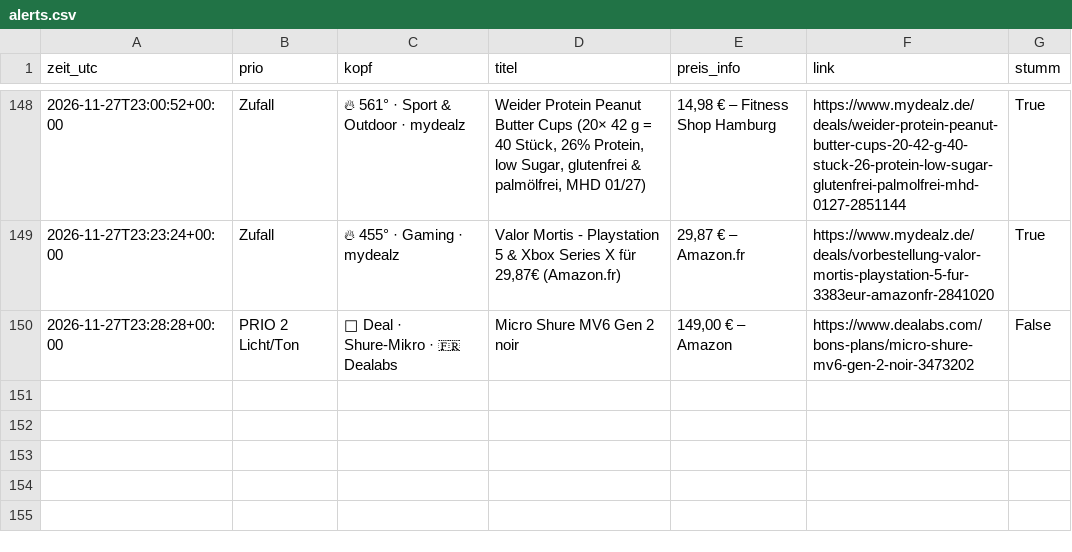
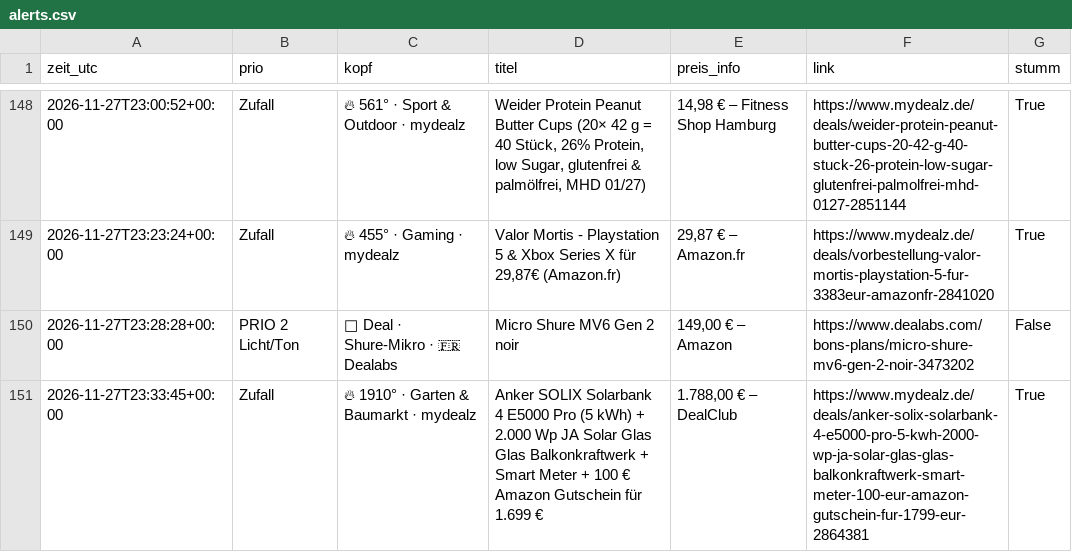
Before and after one commit to duchidachi/black-week-deal-bot, a CSV file: alerts.csv, drawn as a sheet; only a part is shown, gaps mark what is left out.

```diff
--- a/alerts.csv
+++ b/alerts.csv
@@ -150 +150,2 @@ zeit_utc,prio,kopf,titel,preis_info,link,stumm
 2026-11-27T23:28:28+00:00,PRIO 2 Licht/Ton,🛒 Deal · Shure-Mikro · 🇫🇷 Dealabs,Micro Shure MV6 Gen 2 noir,"149,00 € – Amazon",https://www.dealabs.com/bons-plans/micro-shure-mv6-gen-2-noir-3473202,False
+2026-11-27T23:33:45+00:00,Zufall,🔥 1910° · Garten & Baumarkt · mydealz,Anker SOLIX Solarbank 4 E5000 Pro (5 kWh) + 2.000 Wp JA Solar Glas Glas Balkonkraftwerk + Smart Meter + 100 € Amazon Gutschein für 1.699 €,"1.788,00 € – DealClub",https://www.mydealz.de/deals/anker-solix-solarbank-4-e5000-pro-5-kwh-2000-wp-ja-solar-glas-glas-balkonkraftwerk-smart-meter-100-eur-amazon-gutschein-fur-1799-eur-2864381,True
```
Also changed, not shown: 1 other file.
